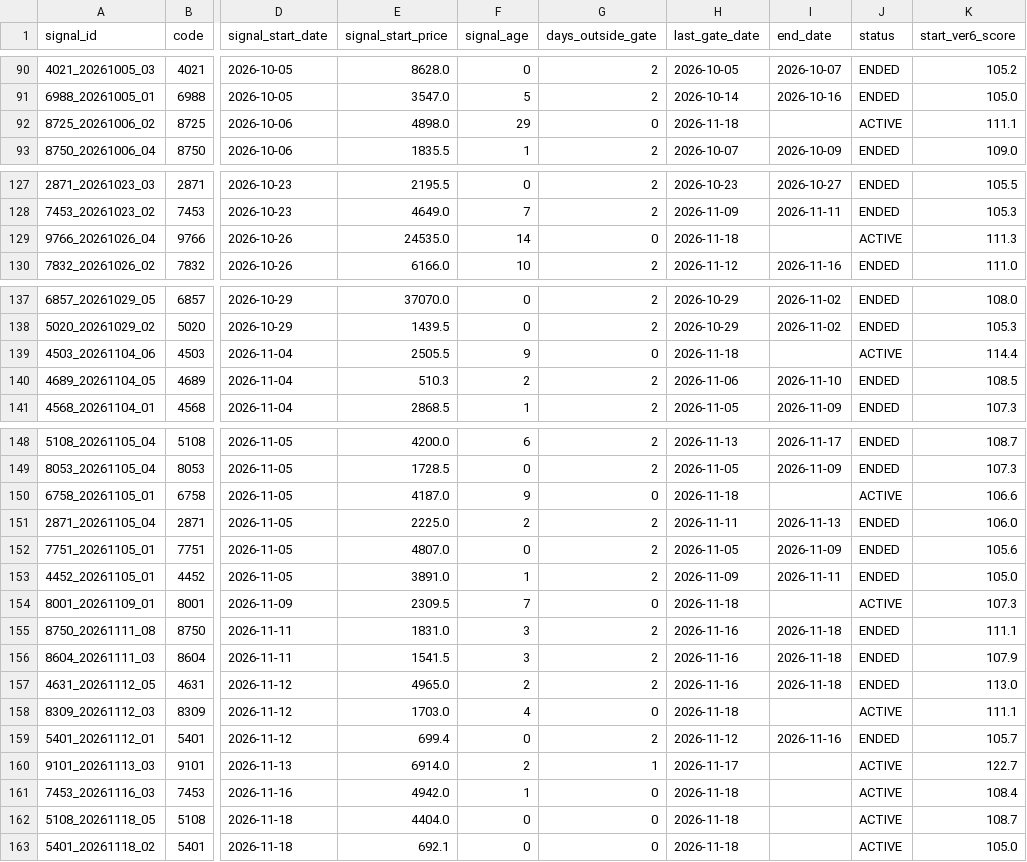
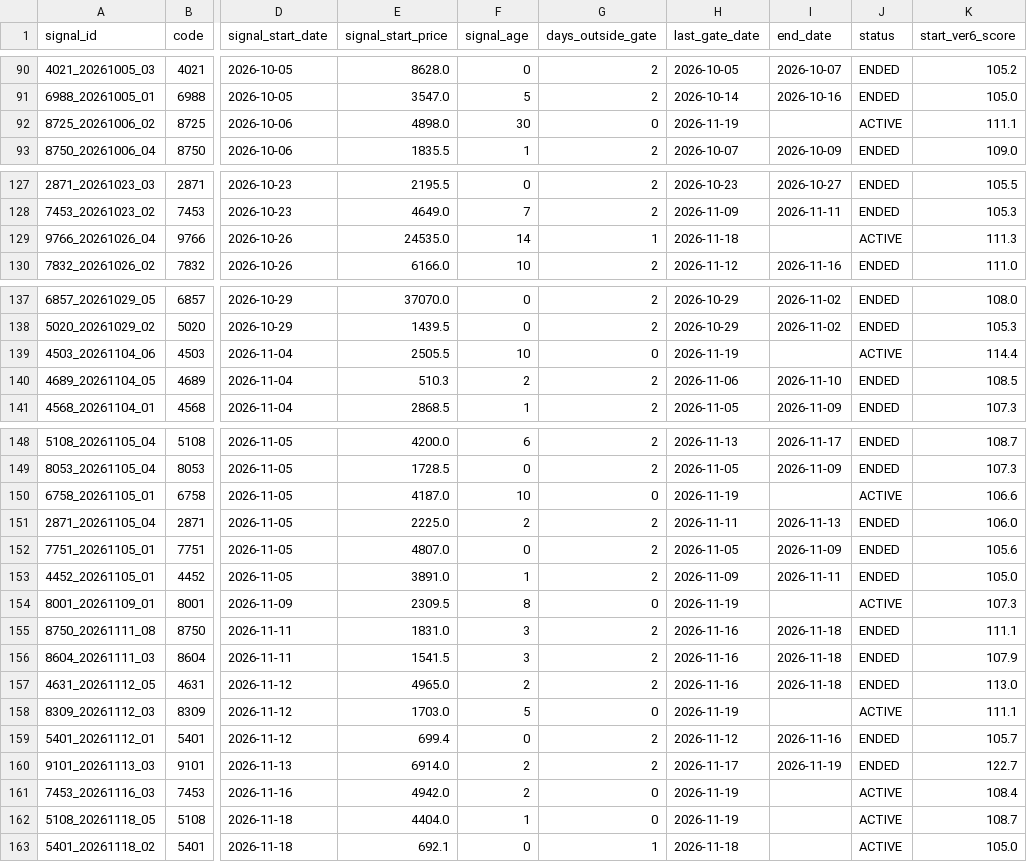
Before and after one commit to izumi7139-ai/nikkei225-line-bot, a CSV file: data/signal_master.csv, drawn as a sheet; only a part is shown, gaps mark what is left out; the diff names each change by its address in the sheet, - before the commit and + after, or states it on an @@ line.

```diff
--- a/data/signal_master.csv
+++ b/data/signal_master.csv
-F92 (signal_age): 29
+F92 (signal_age): 30
-H92 (last_gate_date): 2026-11-18
+H92 (last_gate_date): 2026-11-19
-G129 (days_outside_gate): 0
+G129 (days_outside_gate): 1
-F139 (signal_age): 9
+F139 (signal_age): 10
-H139 (last_gate_date): 2026-11-18
+H139 (last_gate_date): 2026-11-19
-F150 (signal_age): 9
+F150 (signal_age): 10
-H150 (last_gate_date): 2026-11-18
+H150 (last_gate_date): 2026-11-19
-F154 (signal_age): 7
+F154 (signal_age): 8
-H154 (last_gate_date): 2026-11-18
+H154 (last_gate_date): 2026-11-19
-F158 (signal_age): 4
+F158 (signal_age): 5
-H158 (last_gate_date): 2026-11-18
+H158 (last_gate_date): 2026-11-19
-G160 (days_outside_gate): 1
+G160 (days_outside_gate): 2
-I160 (end_date): (empty)
+I160 (end_date): 2026-11-19
-J160 (status): ACTIVE
+J160 (status): ENDED
-F161 (signal_age): 1
+F161 (signal_age): 2
-H161:H162 (last_gate_date): 2026-11-18
+H161:H162 (last_gate_date): 2026-11-19
-F162 (signal_age): 0
+F162 (signal_age): 1
-G163 (days_outside_gate): 0
+G163 (days_outside_gate): 1
```
Also changed, not shown: data/performance_summary.csv, reports/monthly/performance_summary.csv, 4 other files.
